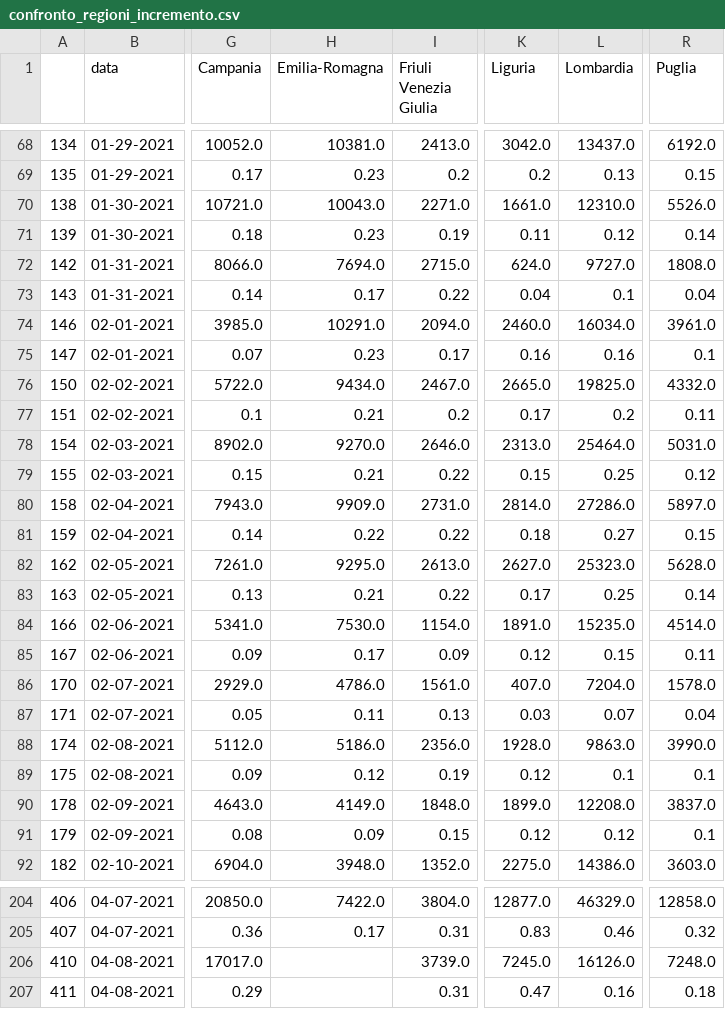
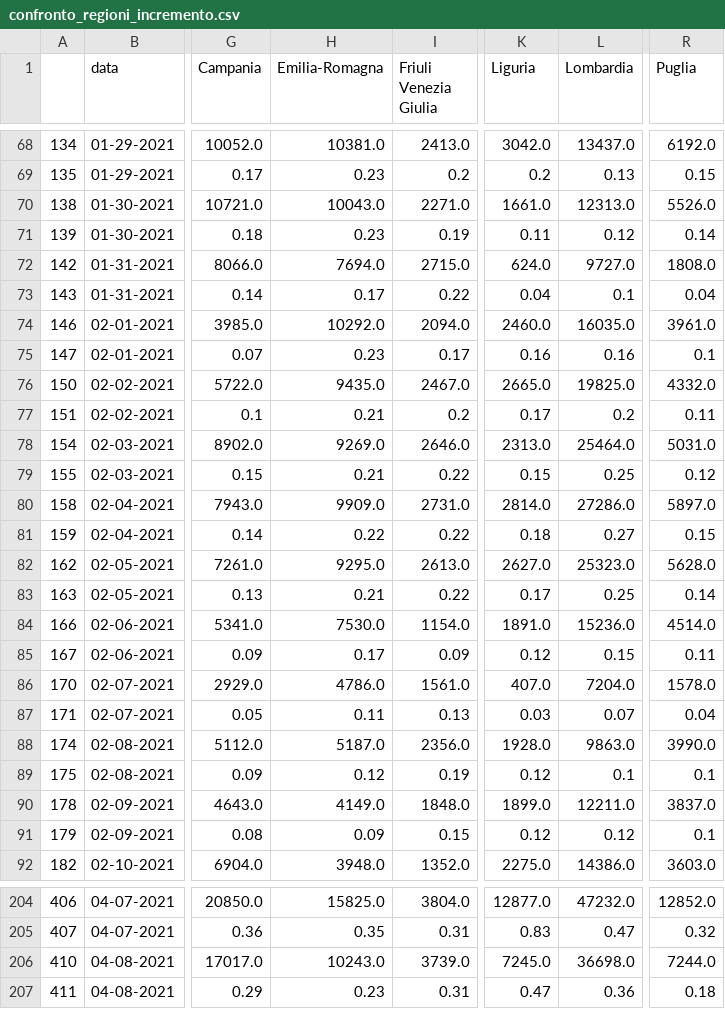
Before and after one commit to vincnardelli/covstat, a CSV file: vaccini/confronto_regioni_incremento.csv, drawn as a sheet; only a part is shown, gaps mark what is left out; the diff covers the shown part only; the diff names each change by its address in the sheet, - before the commit and + after, or states it on an @@ line.

```diff
--- a/vaccini/confronto_regioni_incremento.csv
+++ b/vaccini/confronto_regioni_incremento.csv
-L70 (Lombardia): 12310.0
+L70 (Lombardia): 12313.0
-H74 (Emilia-Romagna): 10291.0
+H74 (Emilia-Romagna): 10292.0
-L74 (Lombardia): 16034.0
+L74 (Lombardia): 16035.0
-H76 (Emilia-Romagna): 9434.0
+H76 (Emilia-Romagna): 9435.0
-H78 (Emilia-Romagna): 9270.0
+H78 (Emilia-Romagna): 9269.0
-L84 (Lombardia): 15235.0
+L84 (Lombardia): 15236.0
-H88 (Emilia-Romagna): 5186.0
+H88 (Emilia-Romagna): 5187.0
-L90 (Lombardia): 12208.0
+L90 (Lombardia): 12211.0
-H204 (Emilia-Romagna): 7422.0
+H204 (Emilia-Romagna): 15825.0
-L204 (Lombardia): 46329.0
+L204 (Lombardia): 47232.0
-R204 (Puglia): 12858.0
+R204 (Puglia): 12852.0
-H205 (Emilia-Romagna): 0.17
+H205 (Emilia-Romagna): 0.35
-L205 (Lombardia): 0.46
+L205 (Lombardia): 0.47
-H206 (Emilia-Romagna): (empty)
+H206 (Emilia-Romagna): 10243.0
-L206 (Lombardia): 16126.0
+L206 (Lombardia): 36698.0
-R206 (Puglia): 7248.0
+R206 (Puglia): 7244.0
-H207 (Emilia-Romagna): (empty)
+H207 (Emilia-Romagna): 0.23
-L207 (Lombardia): 0.16
+L207 (Lombardia): 0.36
```
Also changed, not shown: 93 edited cells elsewhere in this file, data/confronto_regioni_incremento.csv, data/confronto_regioni_totale.csv, 7 other files.
